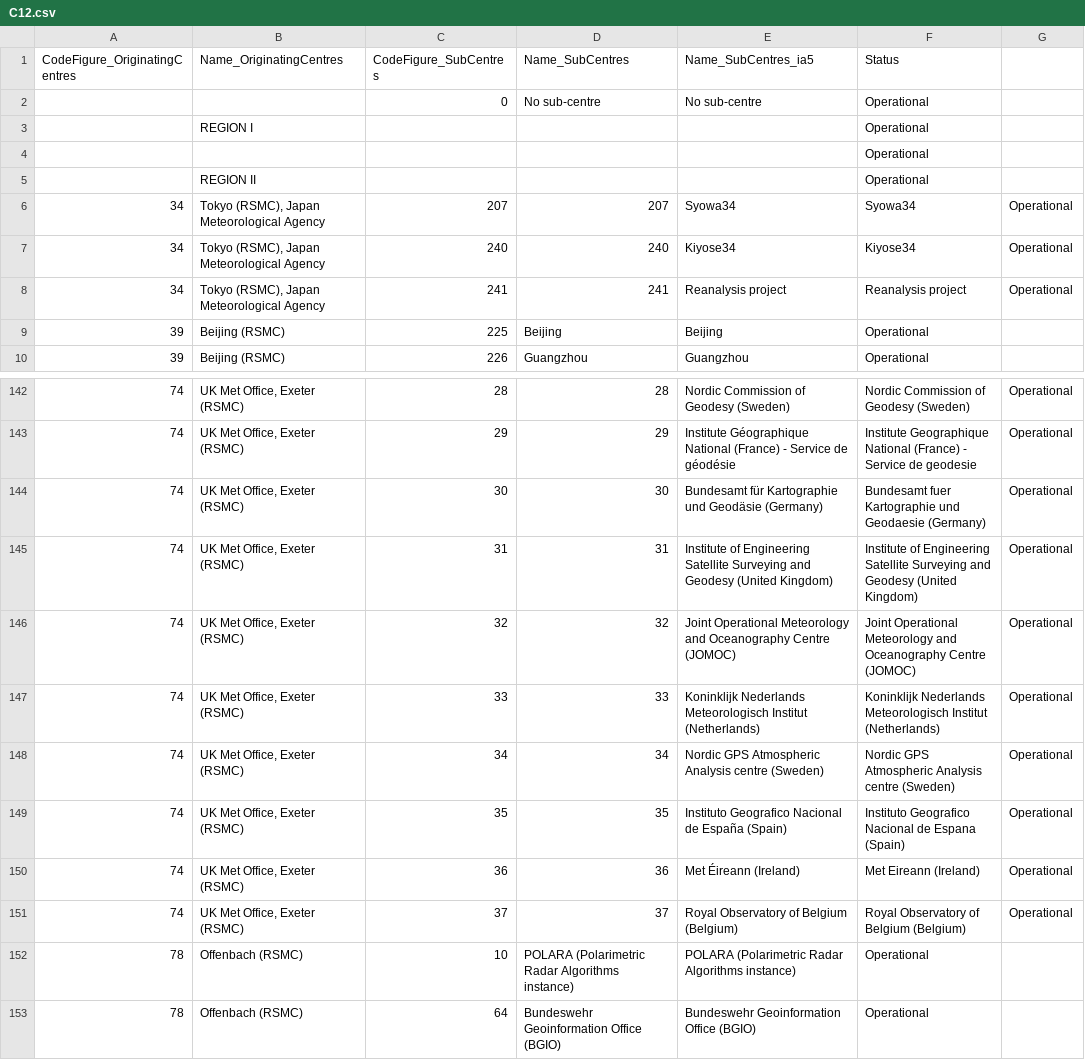
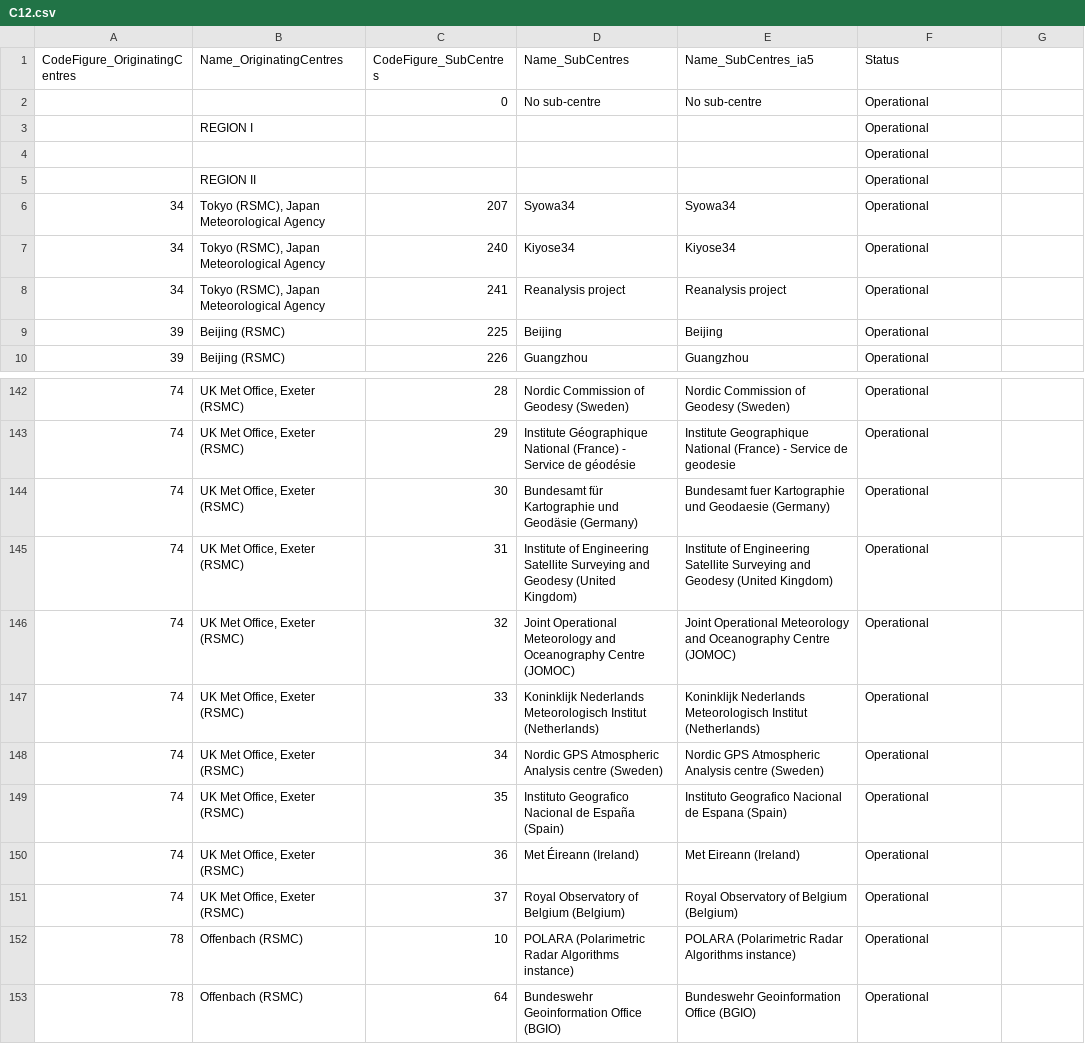
Before and after one commit to wmo-im/CCT, a CSV file: C12.csv, drawn as a sheet; only a part is shown, gaps mark what is left out; the diff covers the shown part only.

Commit message:
Update C12.csv
removed duplicate CodeFigure_SubCentres entries from several lines

```diff
--- a/C12.csv
+++ b/C12.csv
@@ -5,5 +5,5 @@ CodeFigure_OriginatingCentres,Name_OriginatingCentres,CodeFigure_SubCentres,Name
 ,REGION II,,,,Operational
-34,"Tokyo (RSMC), Japan Meteorological Agency",207,207,Syowa34,Syowa34,Operational
-34,"Tokyo (RSMC), Japan Meteorological Agency",240,240,Kiyose34,Kiyose34,Operational
-34,"Tokyo (RSMC), Japan Meteorological Agency",241,241,Reanalysis project,Reanalysis project,Operational
+34,"Tokyo (RSMC), Japan Meteorological Agency",207,Syowa34,Syowa34,Operational
+34,"Tokyo (RSMC), Japan Meteorological Agency",240,Kiyose34,Kiyose34,Operational
+34,"Tokyo (RSMC), Japan Meteorological Agency",241,Reanalysis project,Reanalysis project,Operational
 39,Beijing (RSMC),225,Beijing,Beijing,Operational
@@ -142,11 +142,11 @@ CodeFigure_OriginatingCentres,Name_OriginatingCentres,CodeFigure_SubCentres,Name
-74,"UK Met Office, Exeter (RSMC)",28,28,Nordic Commission of Geodesy (Sweden),Nordic Commission of Geodesy (Sweden),Operational
-74,"UK Met Office, Exeter (RSMC)",29,29,Institute Géographique National (France) - Service de géodésie,Institute Geographique National (France) - Service de geodesie,Operational
-74,"UK Met Office, Exeter (RSMC)",30,30,Bundesamt für Kartographie und Geodäsie (Germany),Bundesamt fuer Kartographie und Geodaesie (Germany),Operational
-74,"UK Met Office, Exeter (RSMC)",31,31,Institute of Engineering Satellite Surveying and Geodesy (United Kingdom),Institute of Engineering Satellite Surveying and Geodesy (United Kingdom),Operational
-74,"UK Met Office, Exeter (RSMC)",32,32,Joint Operational Meteorology and Oceanography Centre (JOMOC),Joint Operational Meteorology and Oceanography Centre (JOMOC),Operational
-74,"UK Met Office, Exeter (RSMC)",33,33,Koninklijk Nederlands Meteorologisch Institut (Netherlands),Koninklijk Nederlands Meteorologisch Institut (Netherlands),Operational
-74,"UK Met Office, Exeter (RSMC)",34,34,Nordic GPS Atmospheric Analysis centre (Sweden),Nordic GPS Atmospheric Analysis centre (Sweden),Operational
-74,"UK Met Office, Exeter (RSMC)",35,35,Instituto Geografico Nacional de España (Spain),Instituto Geografico Nacional de Espana (Spain),Operational
-74,"UK Met Office, Exeter (RSMC)",36,36,Met Éireann (Ireland),Met Eireann (Ireland),Operational
-74,"UK Met Office, Exeter (RSMC)",37,37,Royal Observatory of Belgium (Belgium),Royal Observatory of Belgium (Belgium),Operational
+74,"UK Met Office, Exeter (RSMC)",28,Nordic Commission of Geodesy (Sweden),Nordic Commission of Geodesy (Sweden),Operational
+74,"UK Met Office, Exeter (RSMC)",29,Institute Géographique National (France) - Service de géodésie,Institute Geographique National (France) - Service de geodesie,Operational
+74,"UK Met Office, Exeter (RSMC)",30,Bundesamt für Kartographie und Geodäsie (Germany),Bundesamt fuer Kartographie und Geodaesie (Germany),Operational
+74,"UK Met Office, Exeter (RSMC)",31,Institute of Engineering Satellite Surveying and Geodesy (United Kingdom),Institute of Engineering Satellite Surveying and Geodesy (United Kingdom),Operational
+74,"UK Met Office, Exeter (RSMC)",32,Joint Operational Meteorology and Oceanography Centre (JOMOC),Joint Operational Meteorology and Oceanography Centre (JOMOC),Operational
+74,"UK Met Office, Exeter (RSMC)",33,Koninklijk Nederlands Meteorologisch Institut (Netherlands),Koninklijk Nederlands Meteorologisch Institut (Netherlands),Operational
+74,"UK Met Office, Exeter (RSMC)",34,Nordic GPS Atmospheric Analysis centre (Sweden),Nordic GPS Atmospheric Analysis centre (Sweden),Operational
+74,"UK Met Office, Exeter (RSMC)",35,Instituto Geografico Nacional de España (Spain),Instituto Geografico Nacional de Espana (Spain),Operational
+74,"UK Met Office, Exeter (RSMC)",36,Met Éireann (Ireland),Met Eireann (Ireland),Operational
+74,"UK Met Office, Exeter (RSMC)",37,Royal Observatory of Belgium (Belgium),Royal Observatory of Belgium (Belgium),Operational
 78,Offenbach (RSMC),10,POLARA (Polarimetric Radar Algorithms instance),POLARA (Polarimetric Radar Algorithms instance),Operational
```
Also changed, not shown: 93 edited cells elsewhere in this file.
